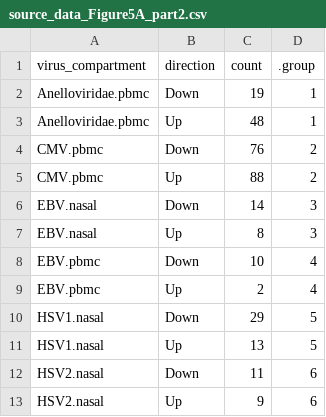
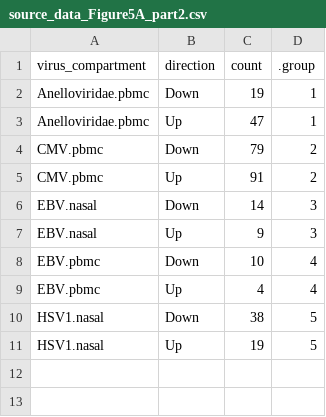
Before and after one commit to joannarce/impacc-public-code, a CSV file: chronic_viruses_manuscript/Figure5/output/source_data_Figure5A_part2.csv, drawn as a sheet.

```diff
--- a/chronic_viruses_manuscript/Figure5/output/source_data_Figure5A_part2.csv
+++ b/chronic_viruses_manuscript/Figure5/output/source_data_Figure5A_part2.csv
@@ -2,12 +2,10 @@ virus_compartment,direction,count,.group
 Anelloviridae.pbmc,Down,19,1
-Anelloviridae.pbmc,Up,48,1
-CMV.pbmc,Down,76,2
-CMV.pbmc,Up,88,2
+Anelloviridae.pbmc,Up,47,1
+CMV.pbmc,Down,79,2
+CMV.pbmc,Up,91,2
 EBV.nasal,Down,14,3
-EBV.nasal,Up,8,3
+EBV.nasal,Up,9,3
 EBV.pbmc,Down,10,4
-EBV.pbmc,Up,2,4
-HSV1.nasal,Down,29,5
-HSV1.nasal,Up,13,5
-HSV2.nasal,Down,11,6
-HSV2.nasal,Up,9,6
+EBV.pbmc,Up,4,4
+HSV1.nasal,Down,38,5
+HSV1.nasal,Up,19,5
```
Also changed, not shown: chronic_viruses_manuscript/Figure5/output/source_data_Figure5A_part1.csv, chronic_viruses_manuscript/Figure5/output/source_data_Figure5B.csv, 28 other files.
